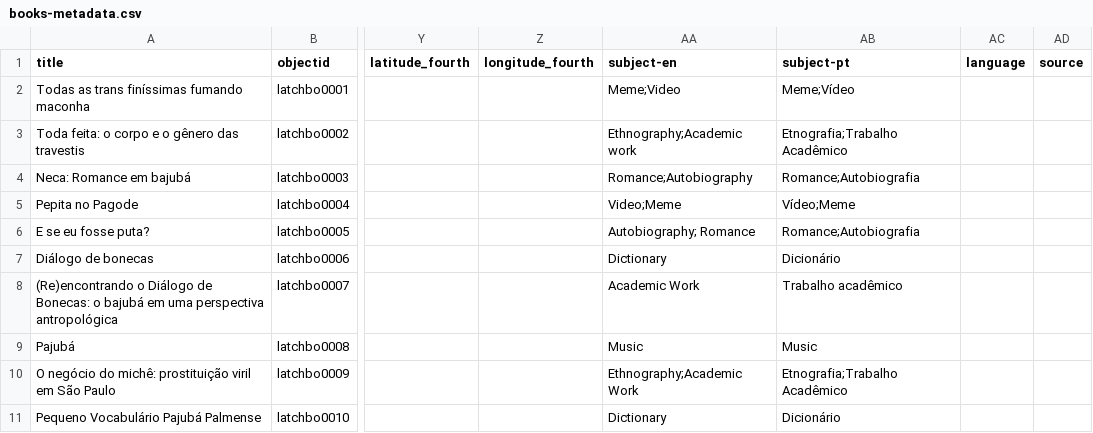
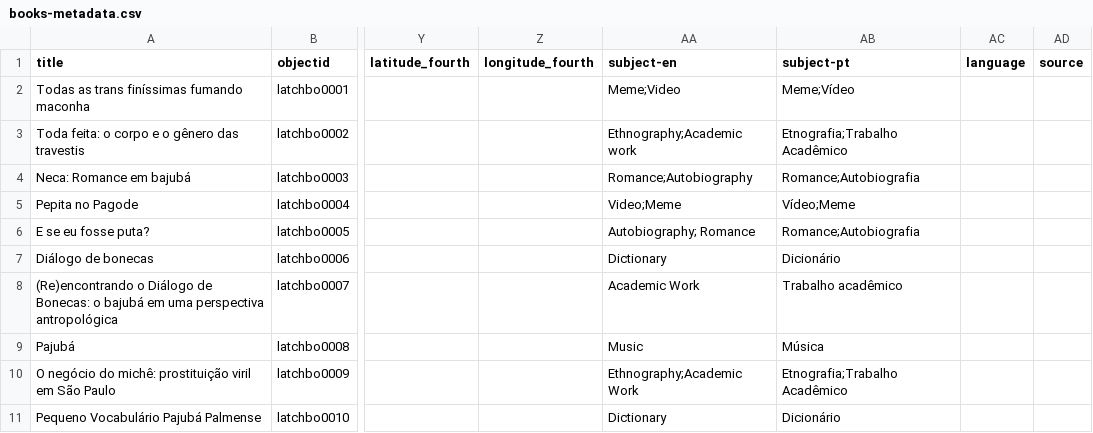
Before and after one commit to eugestumm/BajubaDigitalArchive, a CSV file: _data/books-metadata.csv, drawn as a sheet; only a part is shown, gaps mark what is left out; the diff names each change by its address in the sheet, - before the commit and + after, or states it on an @@ line.

```diff
--- a/_data/books-metadata.csv
+++ b/_data/books-metadata.csv
-AB9 (subject-pt): Music
+AB9 (subject-pt): Música
```
Also changed, not shown: _data/config-nav.csv, _data/config-translation.csv, 10 other files.
